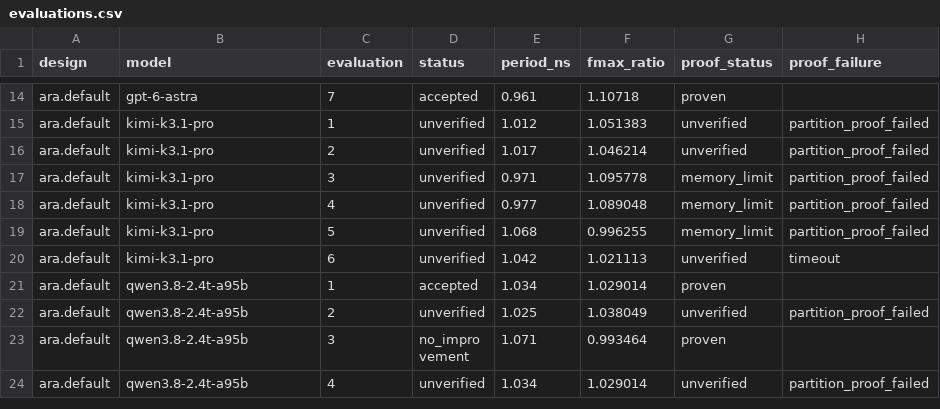
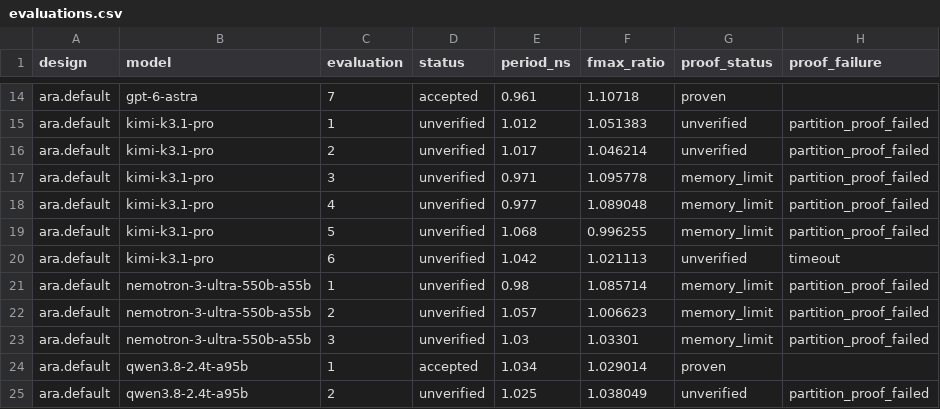
Before and after one commit to partcleda/rtl-fmax-agent-benchmark, a CSV file: results/evaluations.csv, drawn as a sheet; only a part is shown, gaps mark what is left out; the shorter side is filled out with more unchanged rows.

```diff
--- a/results/evaluations.csv
+++ b/results/evaluations.csv
@@ -20,2 +20,5 @@ ara.default,kimi-k3.1-pro,5,unverified,1.068,0.996255,memory_limit,partition_pro
 ara.default,kimi-k3.1-pro,6,unverified,1.042,1.021113,unverified,timeout
+ara.default,nemotron-3-ultra-550b-a55b,1,unverified,0.98,1.085714,memory_limit,partition_proof_failed
+ara.default,nemotron-3-ultra-550b-a55b,2,unverified,1.057,1.006623,memory_limit,partition_proof_failed
+ara.default,nemotron-3-ultra-550b-a55b,3,unverified,1.03,1.03301,memory_limit,partition_proof_failed
 ara.default,qwen3.8-2.4t-a95b,1,accepted,1.034,1.029014,proven,
```
Also changed, not shown: results/sessions.csv, 7 other files.
